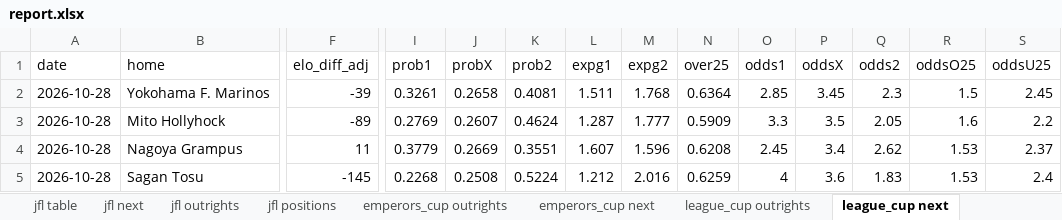
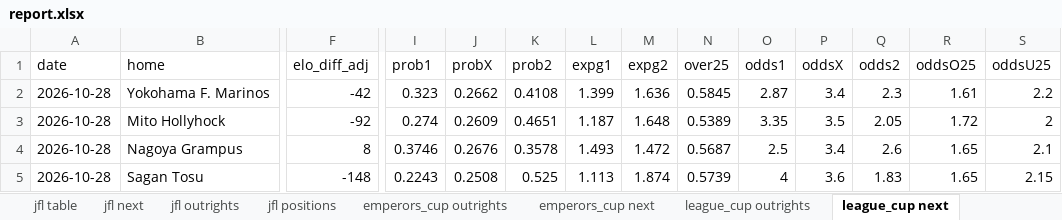
Before and after one commit to mpournouzi/soccer-model-jpn, an Excel workbook: output/japan/report.xlsx, sheet league_cup next, drawn as a sheet; only a part is shown, gaps mark what is left out; values as stored, in another font and other column widths than the file's, no borders; the diff names each change by its address in the sheet, - before the commit and + after, or states it on an @@ line.

```diff
--- a/output/japan/report.xlsx (sheet league_cup next)
+++ b/output/japan/report.xlsx (sheet league_cup next)
-F2 (elo_diff_adj): -39
+F2 (elo_diff_adj): -42
-I2 (prob1): 0.3261
+I2 (prob1): 0.323
-J2 (probX): 0.2658
+J2 (probX): 0.2662
-K2 (prob2): 0.4081
+K2 (prob2): 0.4108
-L2 (expg1): 1.511
+L2 (expg1): 1.399
-M2 (expg2): 1.768
+M2 (expg2): 1.636
-N2 (over25): 0.6364
+N2 (over25): 0.5845
-O2 (odds1): 2.85
+O2 (odds1): 2.87
-P2 (oddsX): 3.45
+P2 (oddsX): 3.4
-R2 (oddsO25): 1.5
+R2 (oddsO25): 1.61
-S2 (oddsU25): 2.45
+S2 (oddsU25): 2.2
-F3 (elo_diff_adj): -89
+F3 (elo_diff_adj): -92
-I3 (prob1): 0.2769
+I3 (prob1): 0.274
-J3 (probX): 0.2607
+J3 (probX): 0.2609
-K3 (prob2): 0.4624
+K3 (prob2): 0.4651
-L3 (expg1): 1.287
+L3 (expg1): 1.187
-M3 (expg2): 1.777
+M3 (expg2): 1.648
-N3 (over25): 0.5909
+N3 (over25): 0.5389
-O3 (odds1): 3.3
+O3 (odds1): 3.35
-R3 (oddsO25): 1.6
+R3 (oddsO25): 1.72
-S3 (oddsU25): 2.2
+S3 (oddsU25): 2
-F4 (elo_diff_adj): 11
+F4 (elo_diff_adj): 8
-I4 (prob1): 0.3779
+I4 (prob1): 0.3746
-J4 (probX): 0.2669
+J4 (probX): 0.2676
-K4 (prob2): 0.3551
+K4 (prob2): 0.3578
-L4 (expg1): 1.607
+L4 (expg1): 1.493
-M4 (expg2): 1.596
+M4 (expg2): 1.472
-N4 (over25): 0.6208
+N4 (over25): 0.5687
-O4 (odds1): 2.45
+O4 (odds1): 2.5
-Q4 (odds2): 2.62
+Q4 (odds2): 2.6
-R4:R5 (oddsO25): 1.53
+R4:R5 (oddsO25): 1.65
-S4 (oddsU25): 2.37
+S4 (oddsU25): 2.1
-F5 (elo_diff_adj): -145
+F5 (elo_diff_adj): -148
-I5 (prob1): 0.2268
+I5 (prob1): 0.2243
-K5 (prob2): 0.5224
+K5 (prob2): 0.525
-L5 (expg1): 1.212
+L5 (expg1): 1.113
-M5 (expg2): 2.016
+M5 (expg2): 1.874
-N5 (over25): 0.6259
+N5 (over25): 0.5739
-S5 (oddsU25): 2.4
+S5 (oddsU25): 2.15
```
Also changed, not shown: sheet league_cup outrights, sheet emperors_cup outrights, sheet emperors_cup next, 6 other files.
